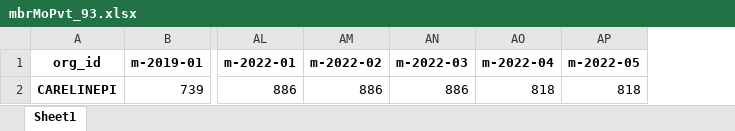
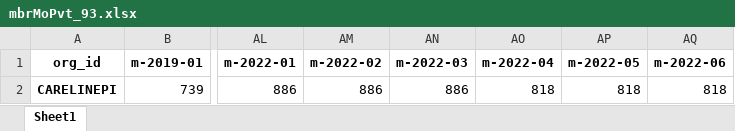
Before and after one commit to mikeoconnor-cj/pythonWrk, an Excel workbook: mbrMoPvt_93.xlsx, sheet Sheet1, drawn as a sheet; only a part is shown, gaps mark what is left out; values as stored, in another font and other column widths than the file's, no borders; the diff names each change by its address in the sheet, - before the commit and + after, or states it on an @@ line.

```diff
--- a/mbrMoPvt_93.xlsx (sheet Sheet1)
+++ b/mbrMoPvt_93.xlsx (sheet Sheet1)
+column AQ (m-2022-06), row 2: 818
```
Also changed, not shown: mbrMoPvt_94.xlsx.
